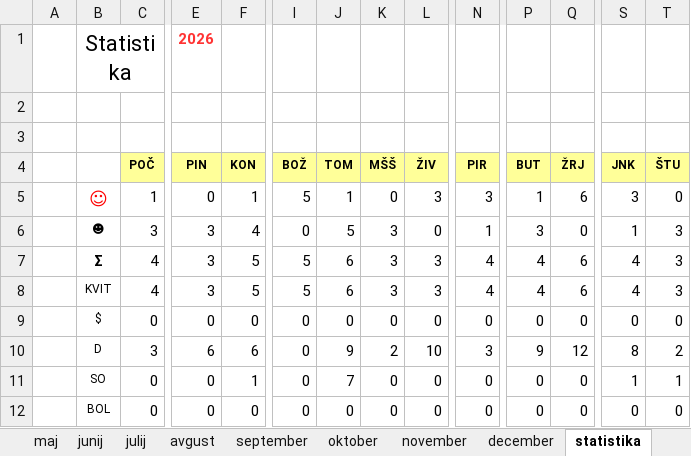
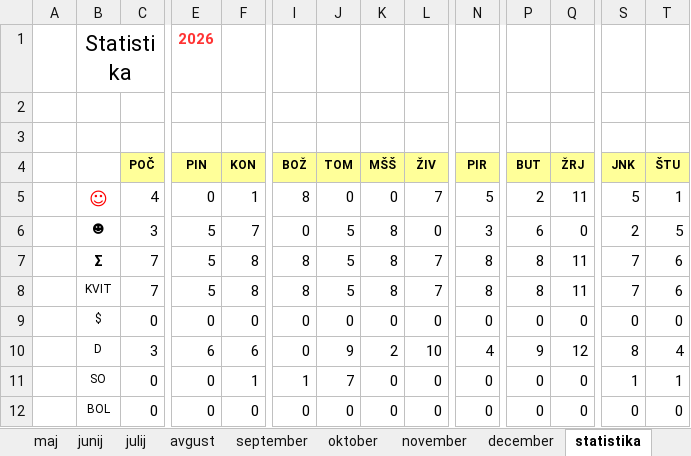
Before and after one commit to jiri-hollan/kardiosi, an Excel workbook: kardio/razpis/msBackup/2026.xlsx, sheet statistika, drawn as a sheet; only a part is shown, gaps mark what is left out; values as stored, in another font and other column widths than the file's, no borders; the diff covers the shown part only; the diff names each change by its address in the sheet, - before the commit and + after, or states it on an @@ line.

```diff
--- a/kardio/razpis/msBackup/2026.xlsx (sheet statistika)
+++ b/kardio/razpis/msBackup/2026.xlsx (sheet statistika)
-C5 (POČ): 1
+C5 (POČ): 4
-I5 (BOŽ): 5
+I5 (BOŽ): 8
-J5 (TOM): 1
+J5 (TOM): 0
-L5 (ŽIV): 3
+L5 (ŽIV): 7
-N5 (PIR): 3
+N5 (PIR): 5
-P5 (BUT): 1
+P5 (BUT): 2
-Q5 (ŽRJ): 6
+Q5 (ŽRJ): 11
-S5 (JNK): 3
+S5 (JNK): 5
-T5 (ŠTU): 0
+T5 (ŠTU): 1
-E6:E8 (PIN): 3
+E6:E8 (PIN): 5
-F6 (KON): 4
+F6 (KON): 7
-K6:K8 (MŠŠ): 3
+K6:K8 (MŠŠ): 8
-N6 (PIR): 1
+N6 (PIR): 3
-P6 (BUT): 3
+P6 (BUT): 6
-S6 (JNK): 1
+S6 (JNK): 2
-T6 (ŠTU): 3
+T6 (ŠTU): 5
-C7:C8 (POČ): 4
+C7:C8 (POČ): 7
-F7:F8 (KON): 5
+F7:F8 (KON): 8
-I7:I8 (BOŽ): 5
+I7:I8 (BOŽ): 8
-J7:J8 (TOM): 6
+J7:J8 (TOM): 5
-L7:L8 (ŽIV): 3
+L7:L8 (ŽIV): 7
-N7:N8 (PIR): 4
+N7:N8 (PIR): 8
-P7:P8 (BUT): 4
+P7:P8 (BUT): 8
-Q7:Q8 (ŽRJ): 6
+Q7:Q8 (ŽRJ): 11
-S7:S8 (JNK): 4
+S7:S8 (JNK): 7
-T7:T8 (ŠTU): 3
+T7:T8 (ŠTU): 6
-N10 (PIR): 3
+N10 (PIR): 4
-T10 (ŠTU): 2
+T10 (ŠTU): 4
-I11 (BOŽ): 0
+I11 (BOŽ): 1
```
Also changed, not shown: 32 edited cells elsewhere in this sheet, sheet februar, sheet marec, sheet januar, sheet april, hidden cells, kardio/razpis/msofice/2026.xlsx, 3 other files.
